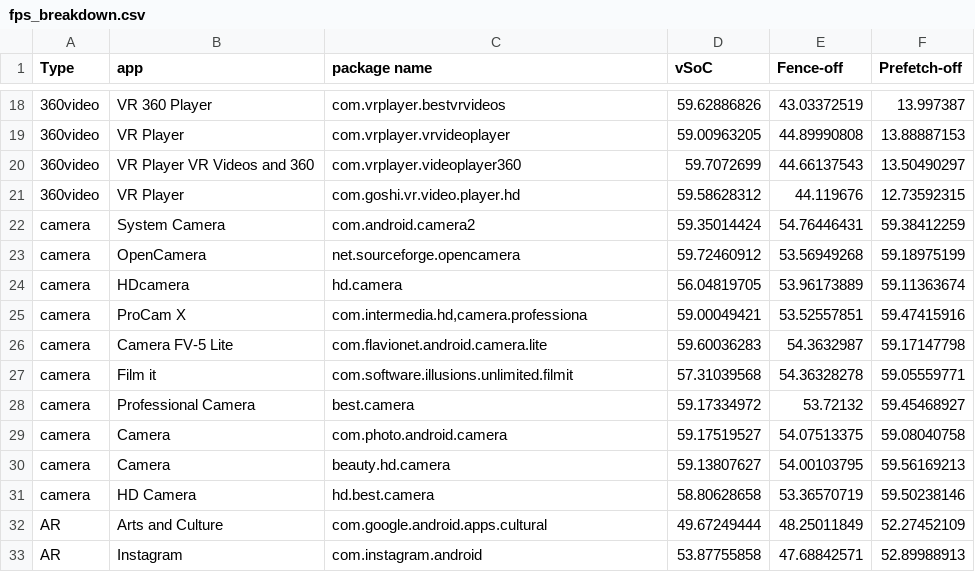
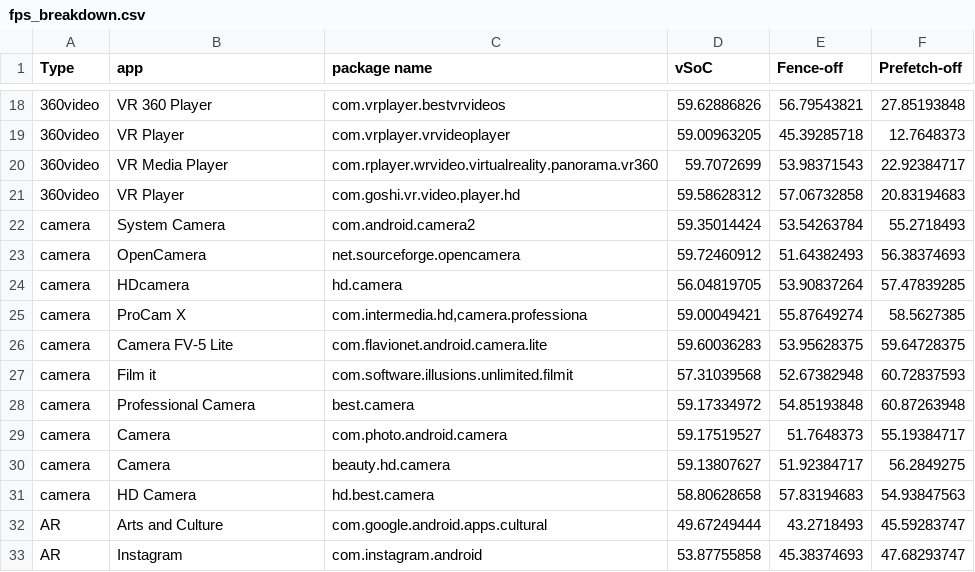
Before and after one commit to VirtualSoC/vsoc-artifact, a CSV file: scripts/data/fps_breakdown.csv, drawn as a sheet; only a part is shown, gaps mark what is left out; removed rows and columns are numbered as before the commit, all else as after; the diff covers the shown part only; the diff names each change by its address in the sheet, - before the commit and + after, or states it on an @@ line.

```diff
--- a/scripts/data/fps_breakdown.csv
+++ b/scripts/data/fps_breakdown.csv
-E18 (Fence-off): 43.03372519
+E18 (Fence-off): 56.79543821
-F18 (Prefetch-off): 13.997387
+F18 (Prefetch-off): 27.85193848
-E19 (Fence-off): 44.89990808
+E19 (Fence-off): 45.39285718
-F19 (Prefetch-off): 13.88887153
+F19 (Prefetch-off): 12.7648373
-row 20: 360video | VR Player VR Videos and 360 | com.vrplayer.videoplayer360 | 59.7072699 | 44.66137543 | 13.50490297
+row 20: 360video | VR Media Player | com.rplayer.wrvideo.virtualreality.panorama.vr360 | 59.7072699 | 53.98371543 | 22.92384717
-E21 (Fence-off): 44.119676
+E21 (Fence-off): 57.06732858
-F21 (Prefetch-off): 12.73592315
+F21 (Prefetch-off): 20.83194683
-E22 (Fence-off): 54.76446431
+E22 (Fence-off): 53.54263784
-F22 (Prefetch-off): 59.38412259
+F22 (Prefetch-off): 55.2718493
-E23 (Fence-off): 53.56949268
+E23 (Fence-off): 51.64382493
-F23 (Prefetch-off): 59.18975199
+F23 (Prefetch-off): 56.38374693
-E24 (Fence-off): 53.96173889
+E24 (Fence-off): 53.90837264
-F24 (Prefetch-off): 59.11363674
+F24 (Prefetch-off): 57.47839285
-E25 (Fence-off): 53.52557851
+E25 (Fence-off): 55.87649274
-F25 (Prefetch-off): 59.47415916
+F25 (Prefetch-off): 58.5627385
-E26 (Fence-off): 54.3632987
+E26 (Fence-off): 53.95628375
-F26 (Prefetch-off): 59.17147798
+F26 (Prefetch-off): 59.64728375
-E27 (Fence-off): 54.36328278
+E27 (Fence-off): 52.67382948
-F27 (Prefetch-off): 59.05559771
+F27 (Prefetch-off): 60.72837593
-E28 (Fence-off): 53.72132
+E28 (Fence-off): 54.85193848
-F28 (Prefetch-off): 59.45468927
+F28 (Prefetch-off): 60.87263948
-E29 (Fence-off): 54.07513375
+E29 (Fence-off): 51.7648373
-F29 (Prefetch-off): 59.08040758
+F29 (Prefetch-off): 55.19384717
-E30 (Fence-off): 54.00103795
+E30 (Fence-off): 51.92384717
-F30 (Prefetch-off): 59.56169213
+F30 (Prefetch-off): 56.2849275
-E31 (Fence-off): 53.36570719
+E31 (Fence-off): 57.83194683
-F31 (Prefetch-off): 59.50238146
+F31 (Prefetch-off): 54.93847563
-E32 (Fence-off): 48.25011849
+E32 (Fence-off): 43.2718493
-F32 (Prefetch-off): 52.27452109
+F32 (Prefetch-off): 45.59283747
-E33 (Fence-off): 47.68842571
+E33 (Fence-off): 45.38374693
-F33 (Prefetch-off): 52.89988913
+F33 (Prefetch-off): 47.68293747
```
Also changed, not shown: 1 added row, 1 removed row and 62 edited cells elsewhere in this file, 21 other files.
